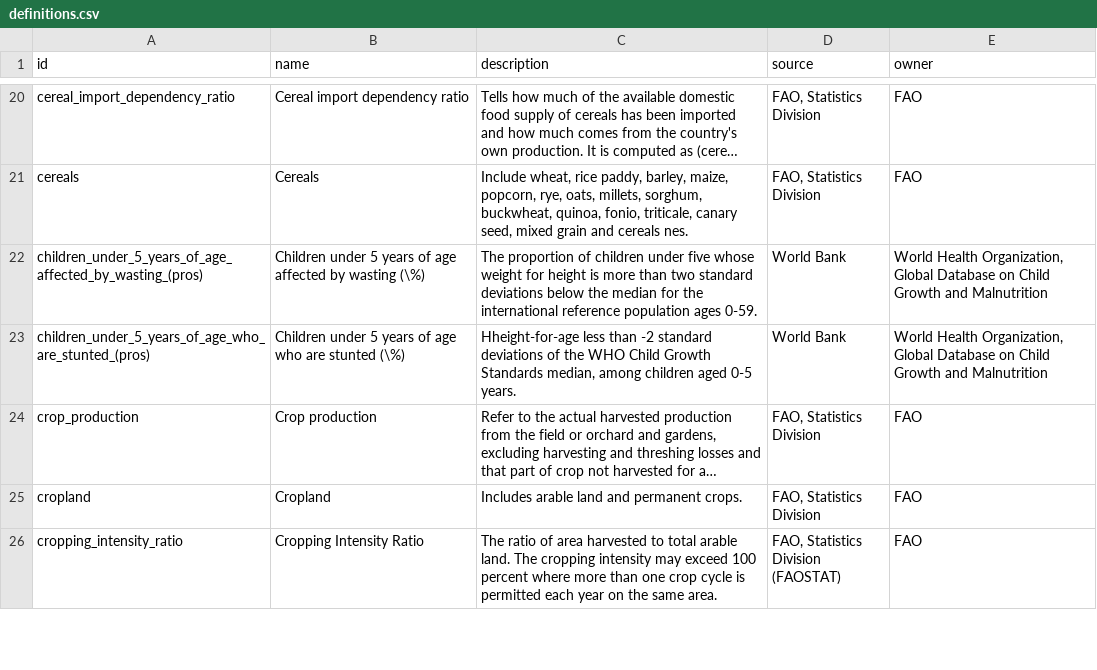
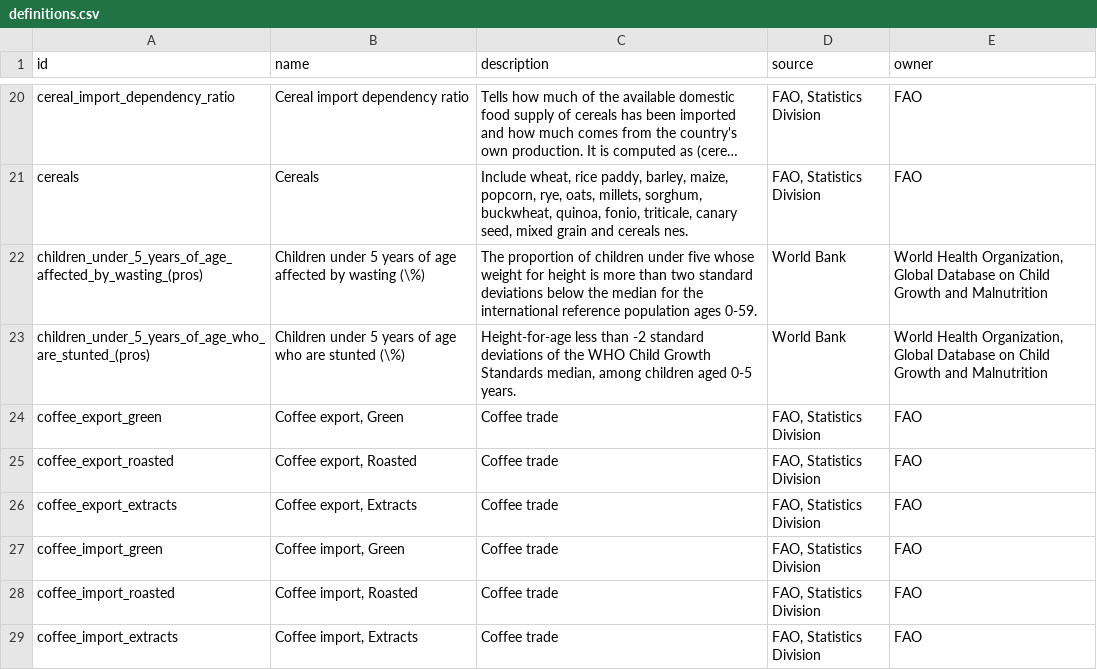
Before and after one commit to UNFAOstatistics/pocketbook, a CSV file: input/data/definitions.csv, drawn as a sheet; only a part is shown, gaps mark what is left out; the shorter side is filled out with more unchanged rows; long unchanged cells end in …; the diff covers the shown part only.

Commit message:
Definitions for coffee book partially implemented. Coffee content missing

```diff
--- a/input/data/definitions.csv
+++ b/input/data/definitions.csv
@@ -22,2 +22,8 @@ cereals,Cereals,"Include wheat, rice paddy, barley, maize, popcorn, rye, oats, m
 children_under_5_years_of_age_affected_by_wasting_(pros),Children under 5 years of age affected by wasting (\%),The proportion of children under five whose weight for height is more than two standard deviations below the median for the international reference population ages 0-59.,World Bank,"World Health Organization, Global Database on Child Growth and Malnutrition"
-children_under_5_years_of_age_who_are_stunted_(pros),Children under 5 years of age who are stunted (\%),"Hheight-for-age less than -2 standard deviations of the WHO Child Growth Standards median, among children aged 0-5 years.",World Bank,"World Health Organization, Global Database on Child Growth and Malnutrition"
+children_under_5_years_of_age_who_are_stunted_(pros),Children under 5 years of age who are stunted (\%),"Height-for-age less than -2 standard deviations of the WHO Child Growth Standards median, among children aged 0-5 years.",World Bank,"World Health Organization, Global Database on Child Growth and Malnutrition"
+coffee_export_green,"Coffee export, Green",Coffee trade,"FAO, Statistics Division",FAO
+coffee_export_roasted,"Coffee export, Roasted",Coffee trade,"FAO, Statistics Division",FAO
+coffee_export_extracts,"Coffee export, Extracts",Coffee trade,"FAO, Statistics Division",FAO
+coffee_import_green,"Coffee import, Green",Coffee trade,"FAO, Statistics Division",FAO
+coffee_import_roasted,"Coffee import, Roasted",Coffee trade,"FAO, Statistics Division",FAO
+coffee_import_extracts,"Coffee import, Extracts",Coffee trade,"FAO, Statistics Division",FAO
```
Also changed, not shown: 13 added rows elsewhere in this file, input/data/COF/country_profile_indicators.csv, 2 other files.
